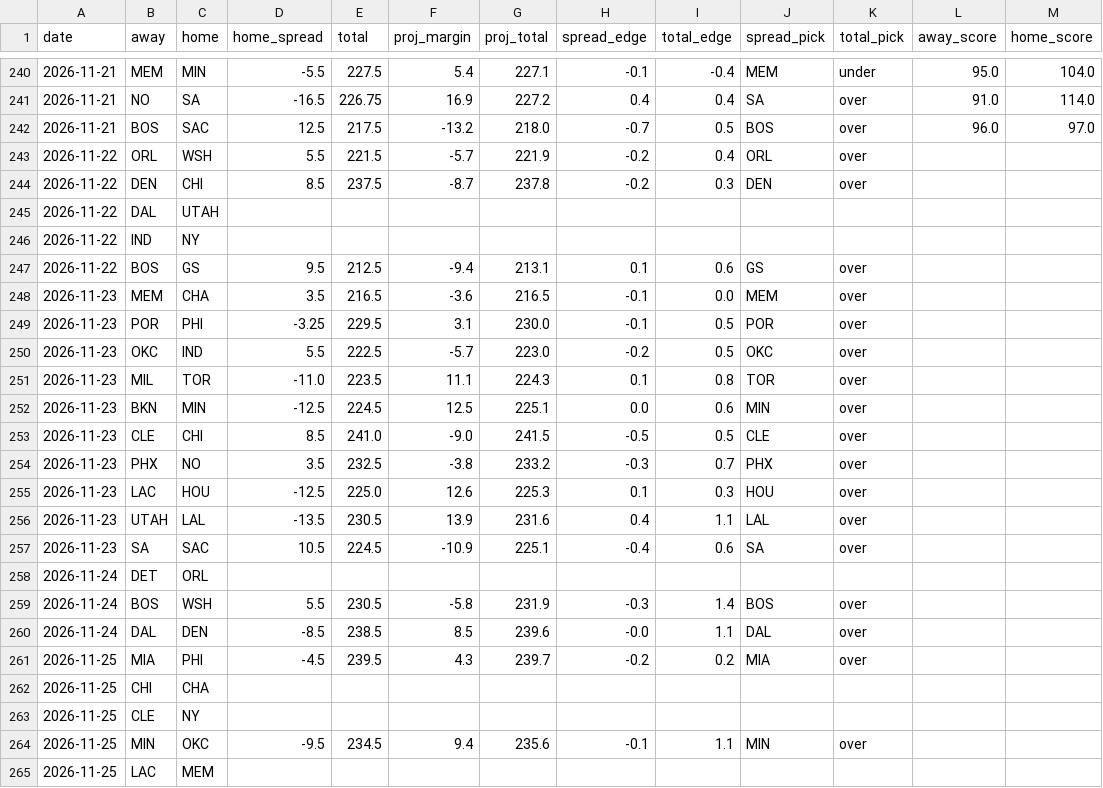
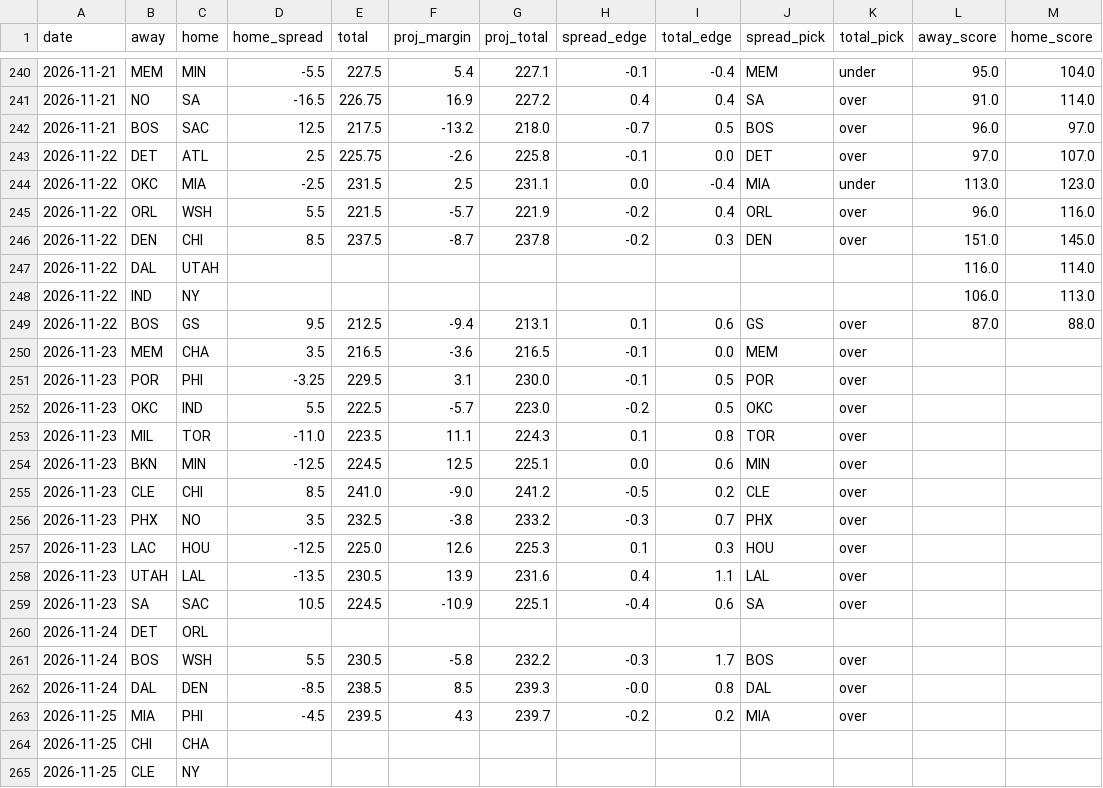
Before and after one commit to stevopotpie/courtline, a CSV file: data/predictions.csv, drawn as a sheet; only a part is shown, gaps mark what is left out; the shorter side is filled out with more unchanged rows.

```diff
--- a/data/predictions.csv
+++ b/data/predictions.csv
@@ -242,7 +242,9 @@ date,away,home,home_spread,total,proj_margin,proj_total,spread_edge,total_edge,s
 2026-11-21,BOS,SAC,12.5,217.5,-13.2,218.0,-0.7,0.5,BOS,over,96.0,97.0
-2026-11-22,ORL,WSH,5.5,221.5,-5.7,221.9,-0.2,0.4,ORL,over,,
-2026-11-22,DEN,CHI,8.5,237.5,-8.7,237.8,-0.2,0.3,DEN,over,,
-2026-11-22,DAL,UTAH,,,,,,,,,,
-2026-11-22,IND,NY,,,,,,,,,,
-2026-11-22,BOS,GS,9.5,212.5,-9.4,213.1,0.1,0.6,GS,over,,
+2026-11-22,DET,ATL,2.5,225.75,-2.6,225.8,-0.1,0.0,DET,over,97.0,107.0
+2026-11-22,OKC,MIA,-2.5,231.5,2.5,231.1,0.0,-0.4,MIA,under,113.0,123.0
+2026-11-22,ORL,WSH,5.5,221.5,-5.7,221.9,-0.2,0.4,ORL,over,96.0,116.0
+2026-11-22,DEN,CHI,8.5,237.5,-8.7,237.8,-0.2,0.3,DEN,over,151.0,145.0
+2026-11-22,DAL,UTAH,,,,,,,,,116.0,114.0
+2026-11-22,IND,NY,,,,,,,,,106.0,113.0
+2026-11-22,BOS,GS,9.5,212.5,-9.4,213.1,0.1,0.6,GS,over,87.0,88.0
 2026-11-23,MEM,CHA,3.5,216.5,-3.6,216.5,-0.1,0.0,MEM,over,,
@@ -252,3 +254,3 @@ date,away,home,home_spread,total,proj_margin,proj_total,spread_edge,total_edge,s
 2026-11-23,BKN,MIN,-12.5,224.5,12.5,225.1,0.0,0.6,MIN,over,,
-2026-11-23,CLE,CHI,8.5,241.0,-9.0,241.5,-0.5,0.5,CLE,over,,
+2026-11-23,CLE,CHI,8.5,241.0,-9.0,241.2,-0.5,0.2,CLE,over,,
 2026-11-23,PHX,NO,3.5,232.5,-3.8,233.2,-0.3,0.7,PHX,over,,
@@ -258,4 +260,4 @@ date,away,home,home_spread,total,proj_margin,proj_total,spread_edge,total_edge,s
 2026-11-24,DET,ORL,,,,,,,,,,
-2026-11-24,BOS,WSH,5.5,230.5,-5.8,231.9,-0.3,1.4,BOS,over,,
-2026-11-24,DAL,DEN,-8.5,238.5,8.5,239.6,-0.0,1.1,DAL,over,,
+2026-11-24,BOS,WSH,5.5,230.5,-5.8,232.2,-0.3,1.7,BOS,over,,
+2026-11-24,DAL,DEN,-8.5,238.5,8.5,239.3,-0.0,0.8,DAL,over,,
 2026-11-25,MIA,PHI,-4.5,239.5,4.3,239.7,-0.2,0.2,MIA,over,,
```
Also changed, not shown: 8 other files.
